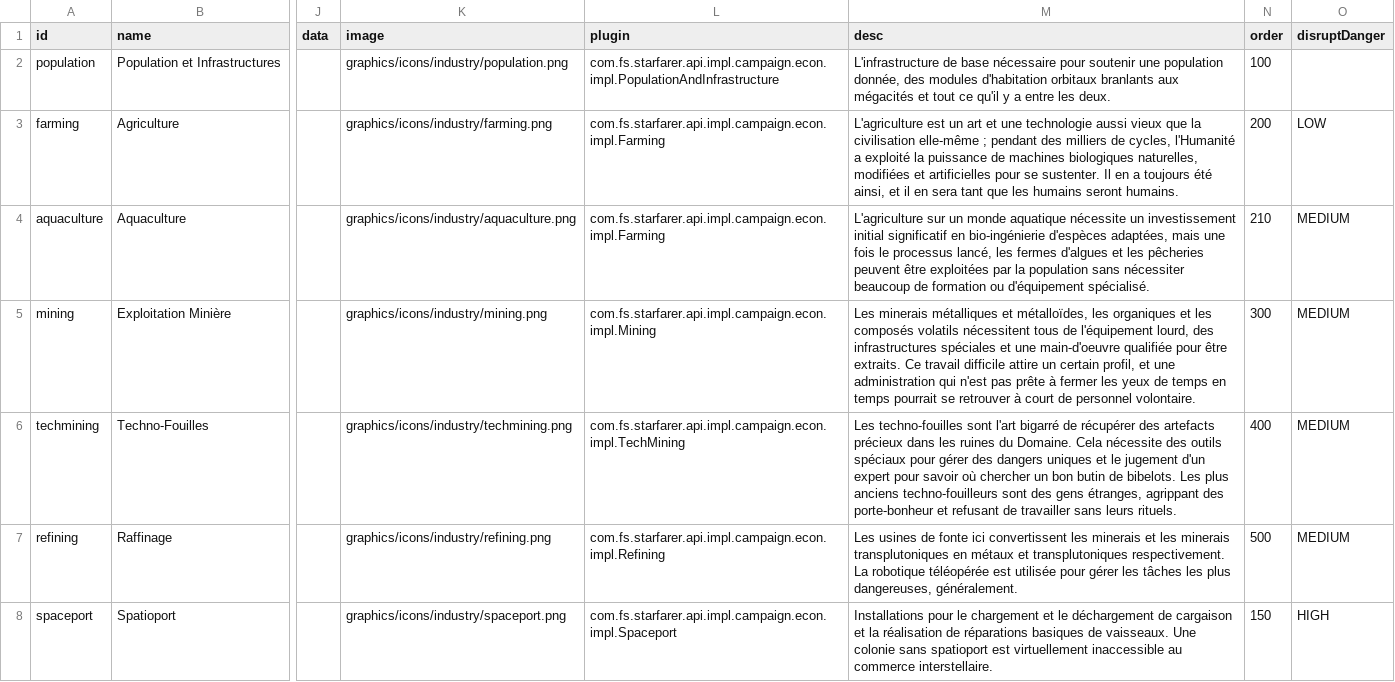
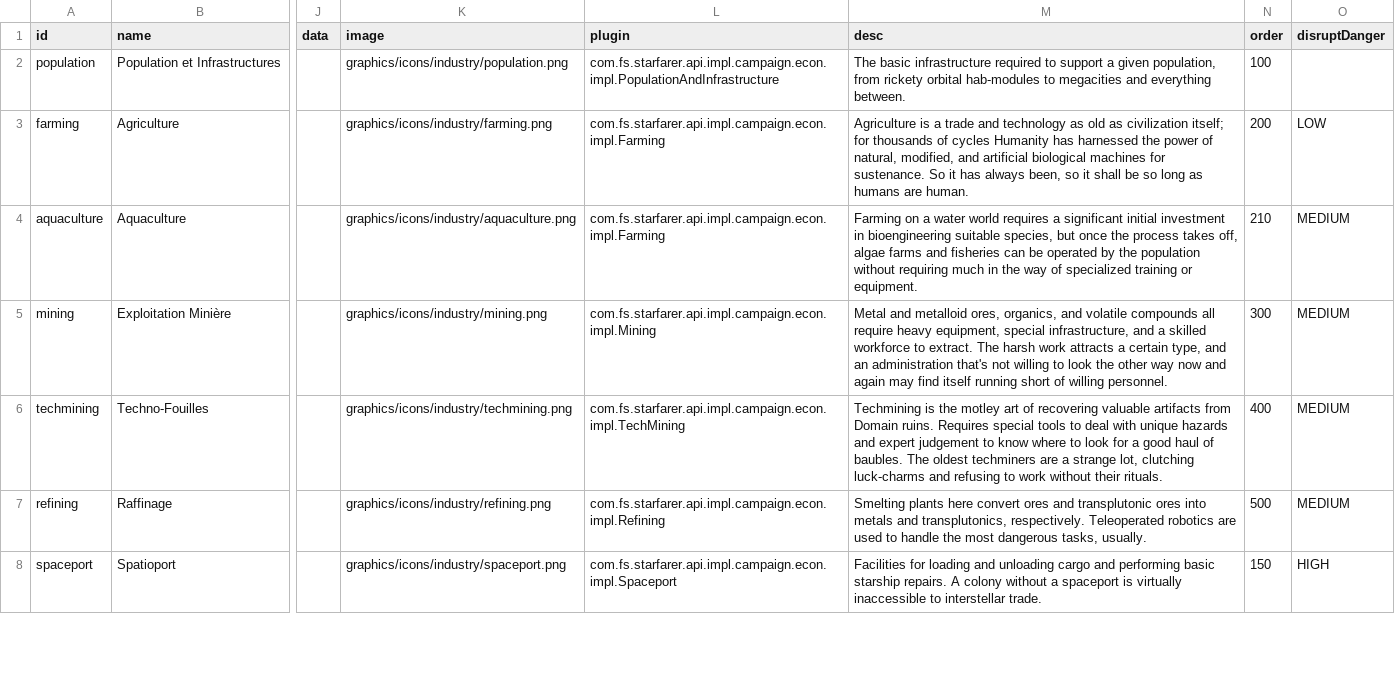
Before and after one commit to mipsou/starsector_lang_pack_fr, a CSV file: data/campaign/industries.csv, drawn as a sheet; only a part is shown, gaps mark what is left out; the diff covers the shown part only; the diff names each change by its address in the sheet, - before the commit and + after, or states it on an @@ line.

```diff
--- a/data/campaign/industries.csv
+++ b/data/campaign/industries.csv
-M2 (desc): L'infrastructure de base nécessaire pour soutenir une population donnée, des modules d'habitation orbitaux branlants aux mégacités et tout ce qu'il y a entre les deux.
+M2 (desc): The basic infrastructure required to support a given population, from rickety orbital hab-modules to megacities and everything between.
-M3 (desc): L'agriculture est un art et une technologie aussi vieux que la civilisation elle-même ; pendant des milliers de cycles, l'Humanité a exploité la puissance de machines biologiques naturelles, modifiées et artificielles pour se sustenter. Il en a toujours été ainsi, et il en sera tant que les humains seront humains.
+M3 (desc): Agriculture is a trade and technology as old as civilization itself; for thousands of cycles Humanity has harnessed the power of natural, modified, and artificial biological machines for sustenance. So it has always been, so it shall be so long as humans are human.
-M4 (desc): L'agriculture sur un monde aquatique nécessite un investissement initial significatif en bio-ingénierie d'espèces adaptées, mais une fois le processus lancé, les fermes d'algues et les pêcheries peuvent être exploitées par la population sans nécessiter beaucoup de formation ou d'équipement spécialisé.
+M4 (desc): Farming on a water world requires a significant initial investment in bioengineering suitable species, but once the process takes off, algae farms and fisheries can be operated by the population without requiring much in the way of specialized training or equipment.
-M5 (desc): Les minerais métalliques et métalloïdes, les organiques et les composés volatils nécessitent tous de l'équipement lourd, des infrastructures spéciales et une main-d'oeuvre qualifiée pour être extraits. Ce travail difficile attire un certain profil, et une administration qui n'est pas prête à fermer les yeux de temps en temps pourrait se retrouver à court de personnel volontaire.
+M5 (desc): Metal and metalloid ores, organics, and volatile compounds all require heavy equipment, special infrastructure, and a skilled workforce to extract. The harsh work attracts a certain type, and an administration that's not willing to look the other way now and again may find itself running short of willing personnel.
-M6 (desc): Les techno-fouilles sont l'art bigarré de récupérer des artefacts précieux dans les ruines du Domaine. Cela nécessite des outils spéciaux pour gérer des dangers uniques et le jugement d'un expert pour savoir où chercher un bon butin de bibelots. Les plus anciens techno-fouilleurs sont des gens étranges, agrippant des porte-bonheur et refusant de travailler sans leurs rituels.
+M6 (desc): Techmining is the motley art of recovering valuable artifacts from Domain ruins. Requires special tools to deal with unique hazards and expert judgement to know where to look for a good haul of baubles. The oldest techminers are a strange lot, clutching luck-charms and refusing to work without their rituals.
-M7 (desc): Les usines de fonte ici convertissent les minerais et les minerais transplutoniques en métaux et transplutoniques respectivement. La robotique téléopérée est utilisée pour gérer les tâches les plus dangereuses, généralement.
+M7 (desc): Smelting plants here convert ores and transplutonic ores into metals and transplutonics, respectively. Teleoperated robotics are used to handle the most dangerous tasks, usually.
-M8 (desc): Installations pour le chargement et le déchargement de cargaison et la réalisation de réparations basiques de vaisseaux. Une colonie sans spatioport est virtuellement inaccessible au commerce interstellaire.
+M8 (desc): Facilities for loading and unloading cargo and performing basic starship repairs. A colony without a spaceport is virtually inaccessible to interstellar trade.
```
Also changed, not shown: 34 edited cells elsewhere in this file, data/campaign/abilities.csv, data/campaign/commodities.csv, 44 other files.
